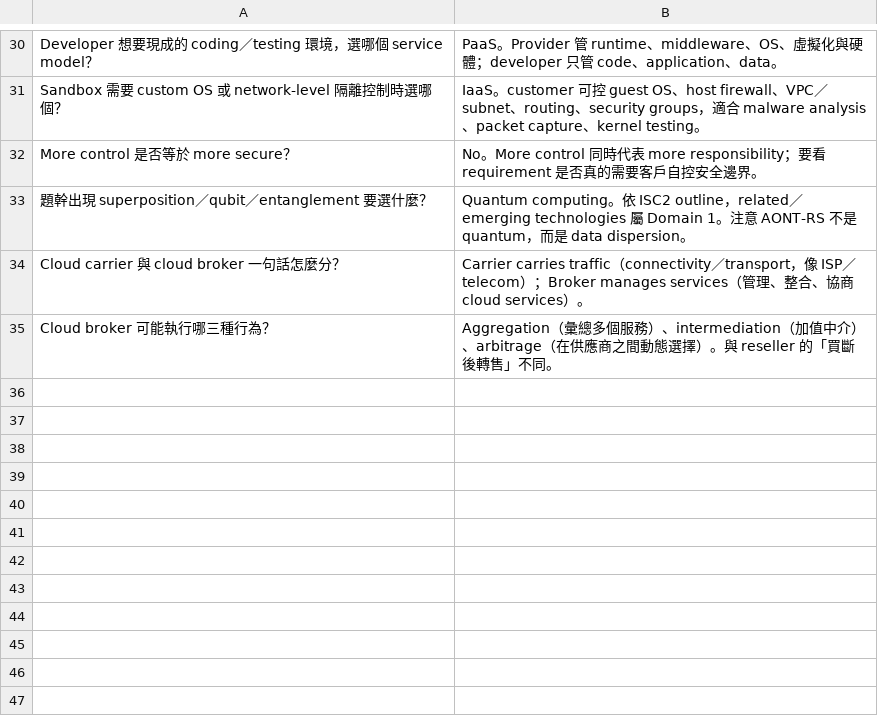
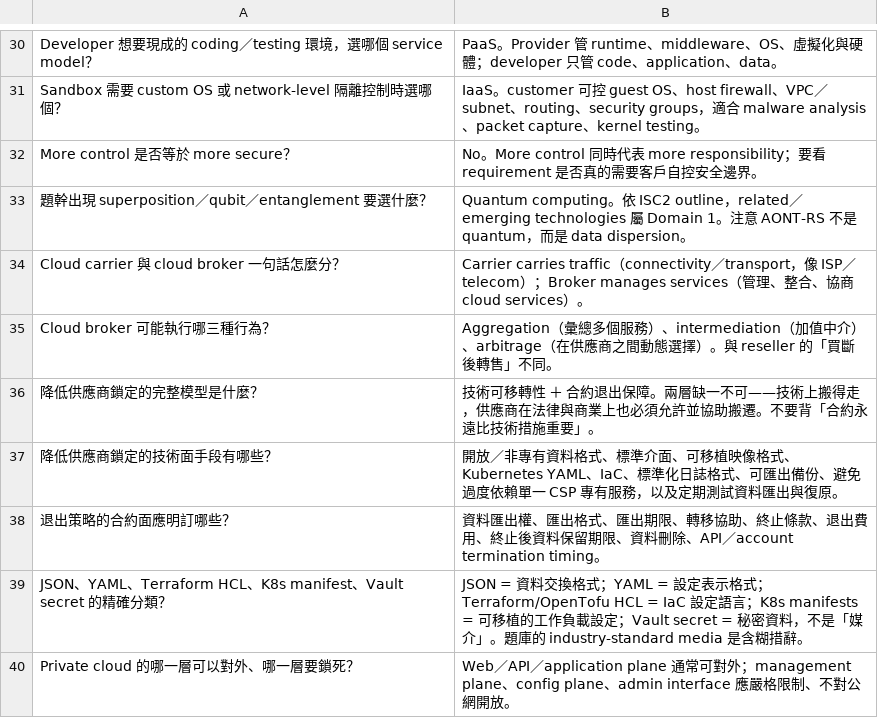
Before and after one commit to dennislee928/academy-central, a TSV file: CCSP/simulate-test/flash card/knowt-d1-cloud-concepts.tsv, drawn as a sheet; only a part is shown, gaps mark what is left out; the diff names each change by its address in the sheet, - before the commit and + after, or states it on an @@ line.

```diff
--- a/CCSP/simulate-test/flash card/knowt-d1-cloud-concepts.tsv
+++ b/CCSP/simulate-test/flash card/knowt-d1-cloud-concepts.tsv
+row 36: 降低供應商鎖定的完整模型是什麼？ | 技術可移轉性 ＋ 合約退出保障。兩層缺一不可——技術上搬得走，供應商在法律與商業上也必須允許並協助搬遷。不要背「合約永遠比技術措施重要」。
+row 37: 降低供應商鎖定的技術面手段有哪些？ | 開放／非專有資料格式、標準介面、可移植映像格式、Kubernetes YAML、IaC、標準化日誌格式、可匯出備份、避免過度依賴單一 CSP 專有服務，以及定期測試資料匯出與復原。
+row 38: 退出策略的合約面應明訂哪些？ | 資料匯出權、匯出格式、匯出期限、轉移協助、終止條款、退出費用、終止後資料保留期限、資料刪除、API／account termination timing。
+row 39: JSON、YAML、Terraform HCL、K8s manifest、Vault secret 的精確分類？ | JSON = 資料交換格式；YAML = 設定表示格式；Terraform/OpenTofu HCL = IaC 設定語言；K8s manifests = 可移植的工作負載設定；Vault secret = 秘密資料，不是「媒介」。題庫的 industry-standard media 是含糊措辭。
+row 40: Private cloud 的哪一層可以對外、哪一層要鎖死？ | Web／API／application plane 通常可對外；management plane、config plane、admin interface 應嚴格限制、不對公網開放。
```
Also changed, not shown: CCSP/simulate-test/flash card/knowt-d2-data-security.tsv, CCSP/simulate-test/flash card/knowt-d3-infrastructure.tsv, 4 other files.
